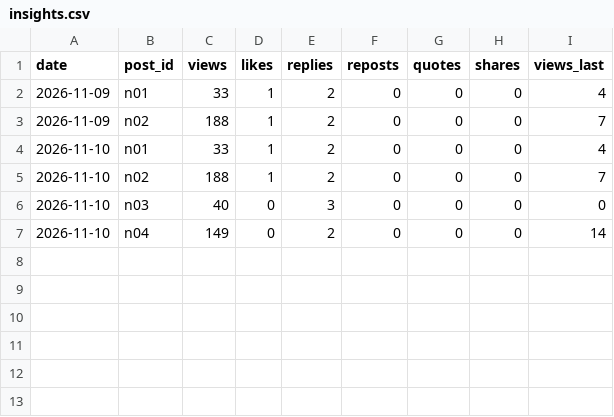
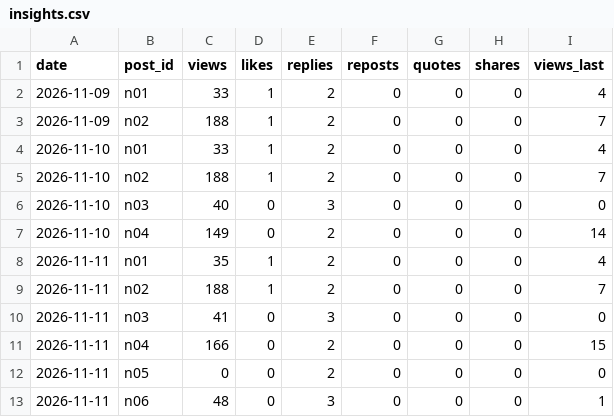
Before and after one commit to yusuke355/threads-bot, a CSV file: nenshu/data/insights.csv, drawn as a sheet.

Commit message:
nenshu insights

```diff
--- a/nenshu/data/insights.csv
+++ b/nenshu/data/insights.csv
@@ -7 +7,7 @@ date,post_id,views,likes,replies,reposts,quotes,shares,views_last
 2026-11-10,n04,149,0,2,0,0,0,14
+2026-11-11,n01,35,1,2,0,0,0,4
+2026-11-11,n02,188,1,2,0,0,0,7
+2026-11-11,n03,41,0,3,0,0,0,0
+2026-11-11,n04,166,0,2,0,0,0,15
+2026-11-11,n05,0,0,2,0,0,0,0
+2026-11-11,n06,48,0,3,0,0,0,1
```
